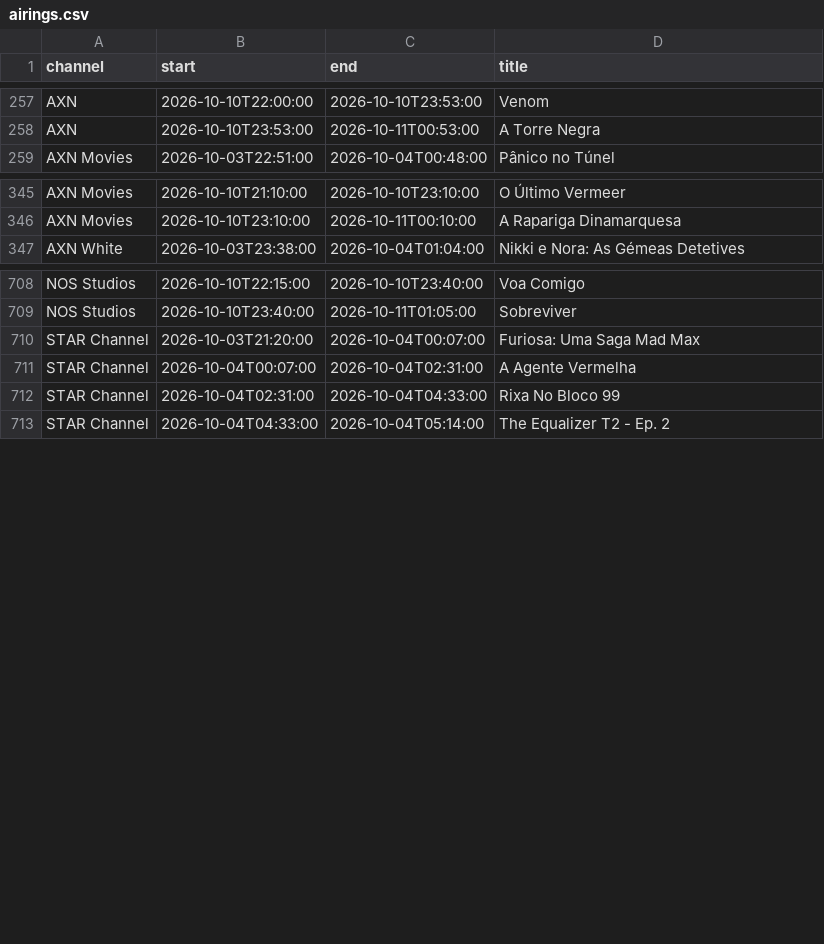
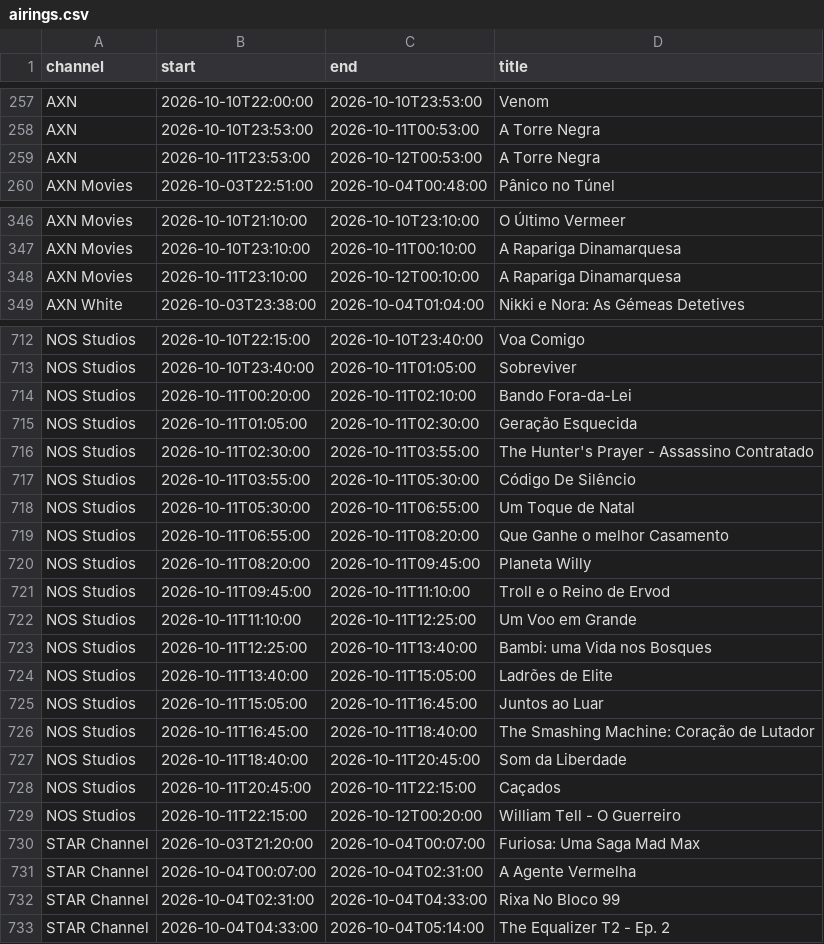
Before and after one commit to filipeoliveira05/films-tv, a CSV file: data/airings.csv, drawn as a sheet; only a part is shown, gaps mark what is left out; the diff covers the shown part only.

```diff
--- a/data/airings.csv
+++ b/data/airings.csv
@@ -258,2 +258,3 @@ AXN,2026-10-10T22:00:00,2026-10-10T23:53:00,Venom
 AXN,2026-10-10T23:53:00,2026-10-11T00:53:00,A Torre Negra
+AXN,2026-10-11T23:53:00,2026-10-12T00:53:00,A Torre Negra
 AXN Movies,2026-10-03T22:51:00,2026-10-04T00:48:00,Pânico no Túnel
@@ -346,2 +347,3 @@ AXN Movies,2026-10-10T21:10:00,2026-10-10T23:10:00,O Último Vermeer
 AXN Movies,2026-10-10T23:10:00,2026-10-11T00:10:00,A Rapariga Dinamarquesa
+AXN Movies,2026-10-11T23:10:00,2026-10-12T00:10:00,A Rapariga Dinamarquesa
 AXN White,2026-10-03T23:38:00,2026-10-04T01:04:00,Nikki e Nora: As Gémeas Detetives
@@ -709,2 +713,18 @@ NOS Studios,2026-10-10T22:15:00,2026-10-10T23:40:00,Voa Comigo
 NOS Studios,2026-10-10T23:40:00,2026-10-11T01:05:00,Sobreviver
+NOS Studios,2026-10-11T00:20:00,2026-10-11T02:10:00,Bando Fora-da-Lei
+NOS Studios,2026-10-11T01:05:00,2026-10-11T02:30:00,Geração Esquecida
+NOS Studios,2026-10-11T02:30:00,2026-10-11T03:55:00,The Hunter's Prayer - Assassino Contratado
+NOS Studios,2026-10-11T03:55:00,2026-10-11T05:30:00,Código De Silêncio
+NOS Studios,2026-10-11T05:30:00,2026-10-11T06:55:00,Um Toque de Natal
+NOS Studios,2026-10-11T06:55:00,2026-10-11T08:20:00,Que Ganhe o melhor Casamento
+NOS Studios,2026-10-11T08:20:00,2026-10-11T09:45:00,Planeta Willy
+NOS Studios,2026-10-11T09:45:00,2026-10-11T11:10:00,Troll e o Reino de Ervod
+NOS Studios,2026-10-11T11:10:00,2026-10-11T12:25:00,Um Voo em Grande
+NOS Studios,2026-10-11T12:25:00,2026-10-11T13:40:00,Bambi: uma Vida nos Bosques
+NOS Studios,2026-10-11T13:40:00,2026-10-11T15:05:00,Ladrões de Elite
+NOS Studios,2026-10-11T15:05:00,2026-10-11T16:45:00,Juntos ao Luar
+NOS Studios,2026-10-11T16:45:00,2026-10-11T18:40:00,The Smashing Machine: Coração de Lutador
+NOS Studios,2026-10-11T18:40:00,2026-10-11T20:45:00,Som da Liberdade
+NOS Studios,2026-10-11T20:45:00,2026-10-11T22:15:00,Caçados
+NOS Studios,2026-10-11T22:15:00,2026-10-12T00:20:00,William Tell - O Guerreiro
 STAR Channel,2026-10-03T21:20:00,2026-10-04T00:07:00,Furiosa: Uma Saga Mad Max
```
Also changed, not shown: 8 added rows elsewhere in this file, data/matches.csv, 1 other file.
